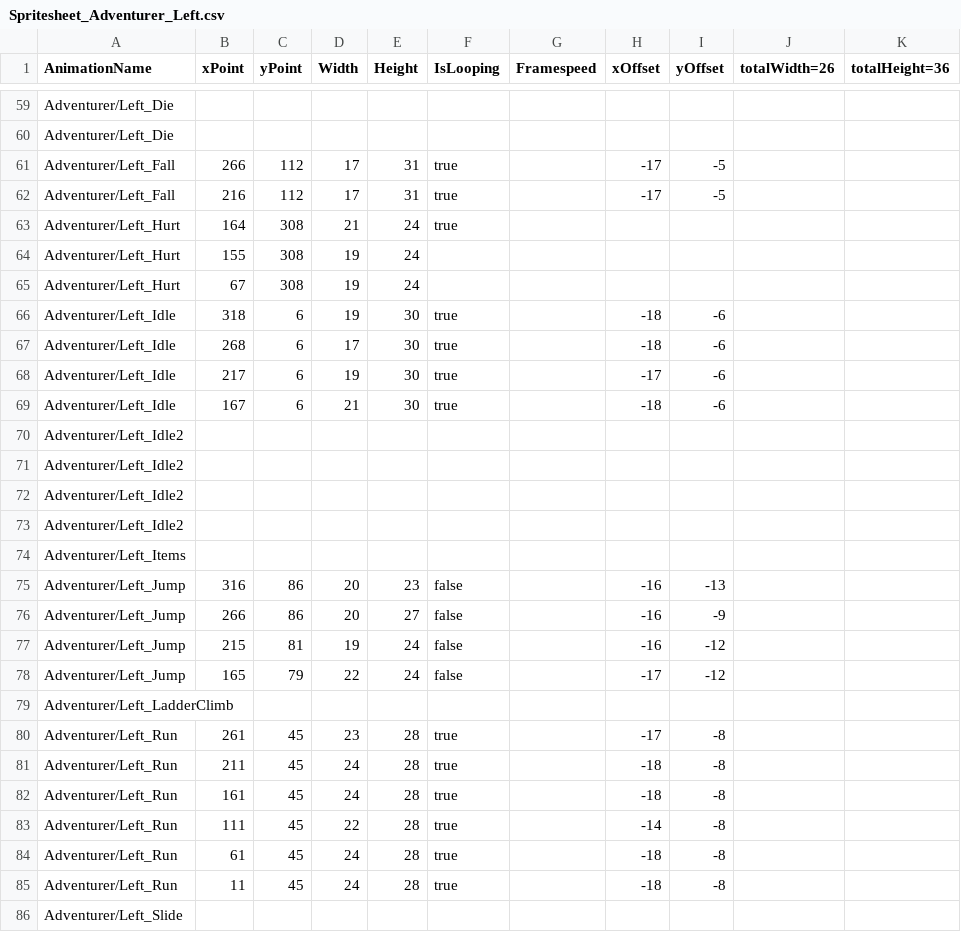
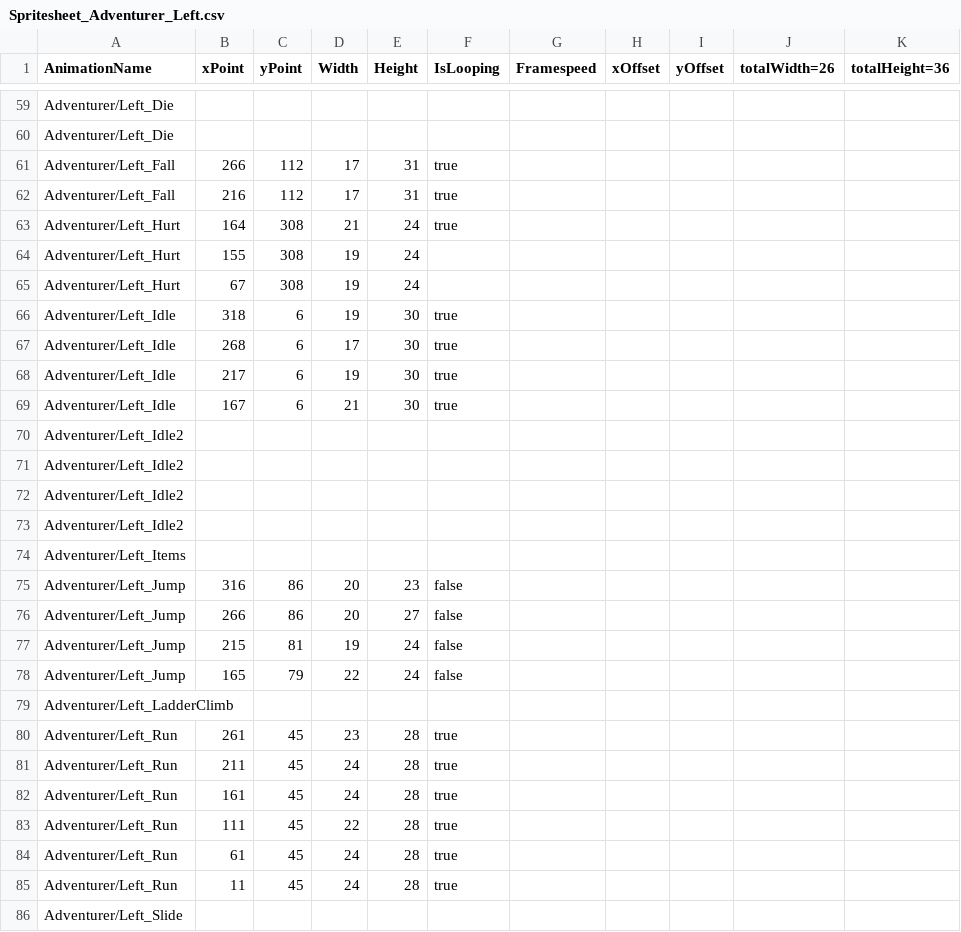
Before and after one commit to zenohattas/GameProject2EA, a CSV file: GameProjectCode/GameProjectCode/Content/Adventurer/Spritesheet_Adventurer_Left.csv, drawn as a sheet; only a part is shown, gaps mark what is left out; the diff covers the shown part only.

```diff
--- a/GameProjectCode/GameProjectCode/Content/Adventurer/Spritesheet_Adventurer_Left.csv
+++ b/GameProjectCode/GameProjectCode/Content/Adventurer/Spritesheet_Adventurer_Left.csv
@@ -60,4 +60,4 @@ Adventurer/Left_Die;;;;;;;;;;
 Adventurer/Left_Die;;;;;;;;;;
-Adventurer/Left_Fall;266;112;17;31;true;;-17;-5;;
-Adventurer/Left_Fall;216;112;17;31;true;;-17;-5;;
+Adventurer/Left_Fall;266;112;17;31;true;
+Adventurer/Left_Fall;216;112;17;31;true;
 Adventurer/Left_Hurt;164;308;21;24;true;;;;;
@@ -65,6 +65,6 @@ Adventurer/Left_Hurt;155;308;19;24;;;;;;
 Adventurer/Left_Hurt;67;308;19;24;;;;;;
-Adventurer/Left_Idle;318;6;19;30;true;;-18;-6;;
-Adventurer/Left_Idle;268;6;17;30;true;;-18;-6;;
-Adventurer/Left_Idle;217;6;19;30;true;;-17;-6;;
-Adventurer/Left_Idle;167;6;21;30;true;;-18;-6;;
+Adventurer/Left_Idle;318;6;19;30;true;
+Adventurer/Left_Idle;268;6;17;30;true;
+Adventurer/Left_Idle;217;6;19;30;true;
+Adventurer/Left_Idle;167;6;21;30;true;
 Adventurer/Left_Idle2;;;;;;;;;;
@@ -74,13 +74,13 @@ Adventurer/Left_Idle2;;;;;;;;;;
 Adventurer/Left_Items;;;;;;;;;;
-Adventurer/Left_Jump;316;86;20;23;false;;-16;-13;;
-Adventurer/Left_Jump;266;86;20;27;false;;-16;-9;;
-Adventurer/Left_Jump;215;81;19;24;false;;-16;-12;;
-Adventurer/Left_Jump;165;79;22;24;false;;-17;-12;;
+Adventurer/Left_Jump;316;86;20;23;false;
+Adventurer/Left_Jump;266;86;20;27;false;
+Adventurer/Left_Jump;215;81;19;24;false;
+Adventurer/Left_Jump;165;79;22;24;false;
 Adventurer/Left_LadderClimb;;;;;;;;;;
-Adventurer/Left_Run;261;45;23;28;true;;-17;-8;;
-Adventurer/Left_Run;211;45;24;28;true;;-18;-8;;
-Adventurer/Left_Run;161;45;24;28;true;;-18;-8;;
-Adventurer/Left_Run;111;45;22;28;true;;-14;-8;;
-Adventurer/Left_Run;61;45;24;28;true;;-18;-8;;
-Adventurer/Left_Run;11;45;24;28;true;;-18;-8;;
+Adventurer/Left_Run;261;45;23;28;true;
+Adventurer/Left_Run;211;45;24;28;true;
+Adventurer/Left_Run;161;45;24;28;true;
+Adventurer/Left_Run;111;45;22;28;true;
+Adventurer/Left_Run;61;45;24;28;true;
+Adventurer/Left_Run;11;45;24;28;true;
 Adventurer/Left_Slide;;;;;;;;;;
```
Also changed, not shown: 8 edited cells elsewhere in this file, GameProjectCode/GameProjectCode/Content/Adventurer/Spritesheet_Adventurer_Right.csv, 15 other files.
